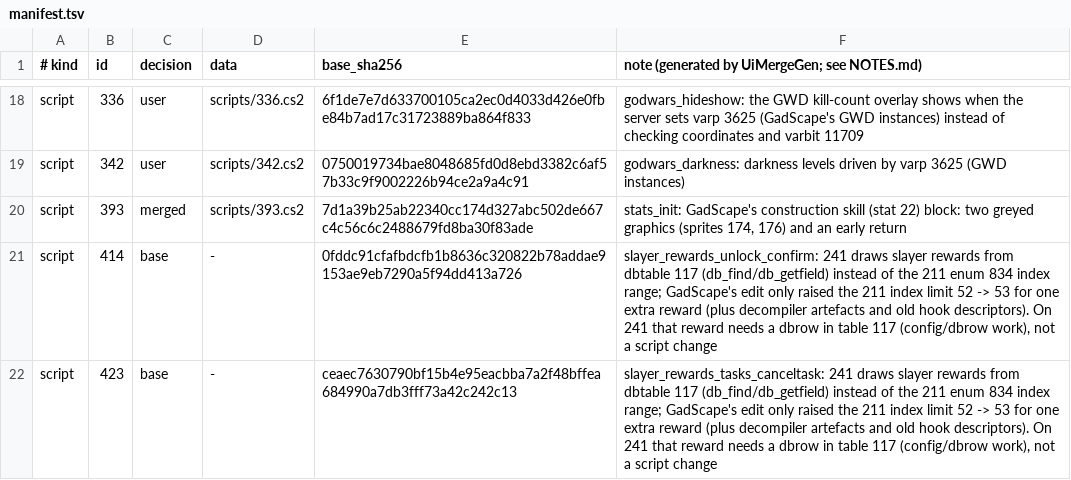
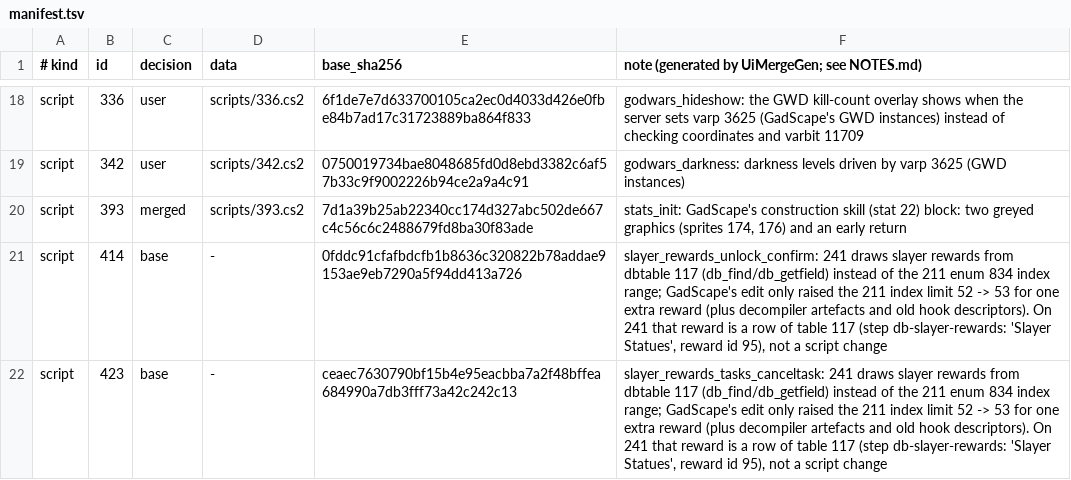
Before and after one commit to Uzi-Cohen/gadscapenew, a TSV file: server/cache-convert/src/main/resources/ui-merge/manifest.tsv, drawn as a sheet; only a part is shown, gaps mark what is left out; the diff covers the shown part only.

```diff
--- a/server/cache-convert/src/main/resources/ui-merge/manifest.tsv
+++ b/server/cache-convert/src/main/resources/ui-merge/manifest.tsv
@@ -20,3 +20,3 @@ script	342	user	scripts/342.cs2	0750019734bae8048685fd0d8ebd3382c6af57b33c9f9002
 script	393	merged	scripts/393.cs2	7d1a39b25ab22340cc174d327abc502de667c4c56c6c2488679fd8ba30f83ade	stats_init: GadScape's construction skill (stat 22) block: two greyed graphics (sprites 174, 176) and an early return
-script	414	base	-	0fddc91cfafbdcfb1b8636c320822b78addae9153ae9eb7290a5f94dd413a726	slayer_rewards_unlock_confirm: 241 draws slayer rewards from dbtable 117 (db_find/db_getfield) instead of the 211 enum 834 index range; GadScape's edit only raised the 211 index limit 52 -> 53 for one extra reward (plus decompiler artefacts and old hook descriptors). On 241 that reward needs a dbrow in table 117 (config/dbrow work), not a script change
-script	423	base	-	ceaec7630790bf15b4e95eacbba7a2f48bffea684990a7db3fff73a42c242c13	slayer_rewards_tasks_canceltask: 241 draws slayer rewards from dbtable 117 (db_find/db_getfield) instead of the 211 enum 834 index range; GadScape's edit only raised the 211 index limit 52 -> 53 for one extra reward (plus decompiler artefacts and old hook descriptors). On 241 that reward needs a dbrow in table 117 (config/dbrow work), not a script change
+script	414	base	-	0fddc91cfafbdcfb1b8636c320822b78addae9153ae9eb7290a5f94dd413a726	slayer_rewards_unlock_confirm: 241 draws slayer rewards from dbtable 117 (db_find/db_getfield) instead of the 211 enum 834 index range; GadScape's edit only raised the 211 index limit 52 -> 53 for one extra reward (plus decompiler artefacts and old hook descriptors). On 241 that reward is a row of table 117 (step db-slayer-rewards: 'Slayer Statues', reward id 95), not a script change
+script	423	base	-	ceaec7630790bf15b4e95eacbba7a2f48bffea684990a7db3fff73a42c242c13	slayer_rewards_tasks_canceltask: 241 draws slayer rewards from dbtable 117 (db_find/db_getfield) instead of the 211 enum 834 index range; GadScape's edit only raised the 211 index limit 52 -> 53 for one extra reward (plus decompiler artefacts and old hook descriptors). On 241 that reward is a row of table 117 (step db-slayer-rewards: 'Slayer Statues', reward id 95), not a script change
```
Also changed, not shown: 9 edited cells elsewhere in this file, server/cache-convert/src/main/resources/ui-merge/component-remap.tsv, 15 other files.
